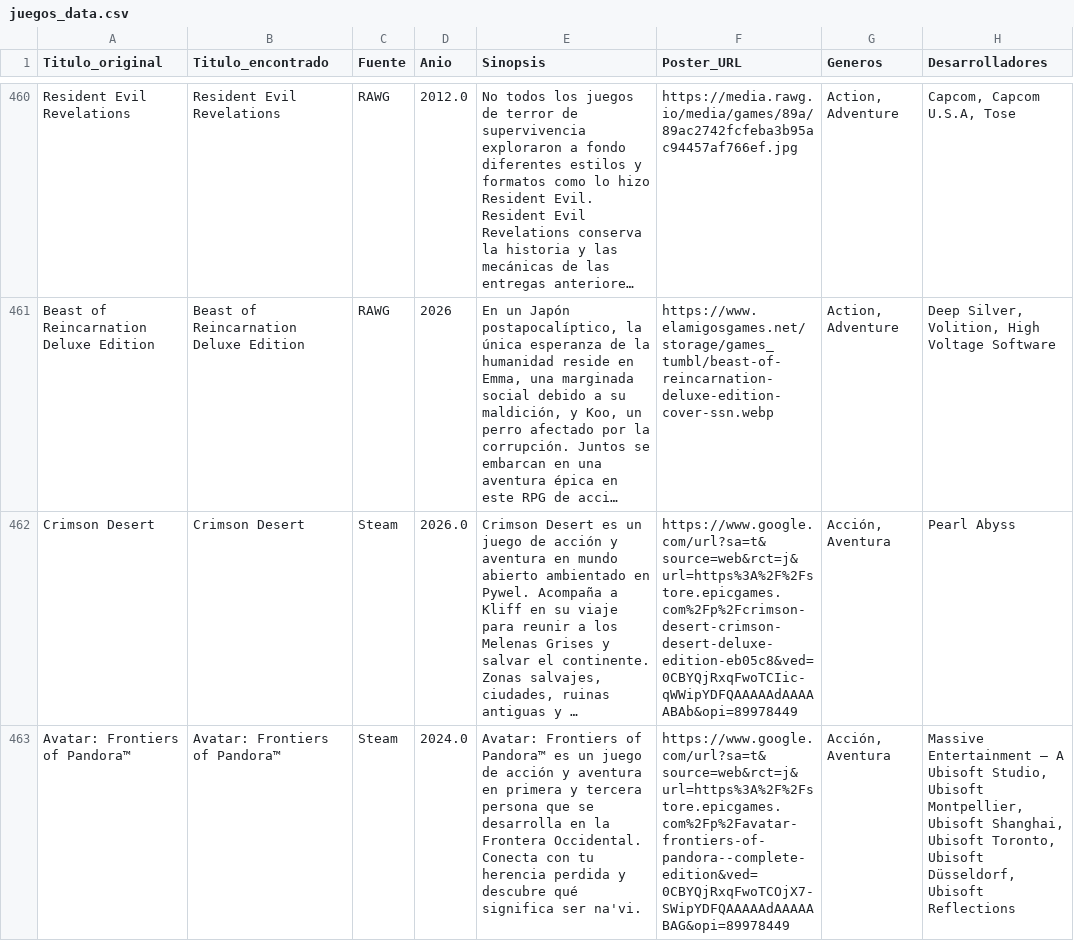
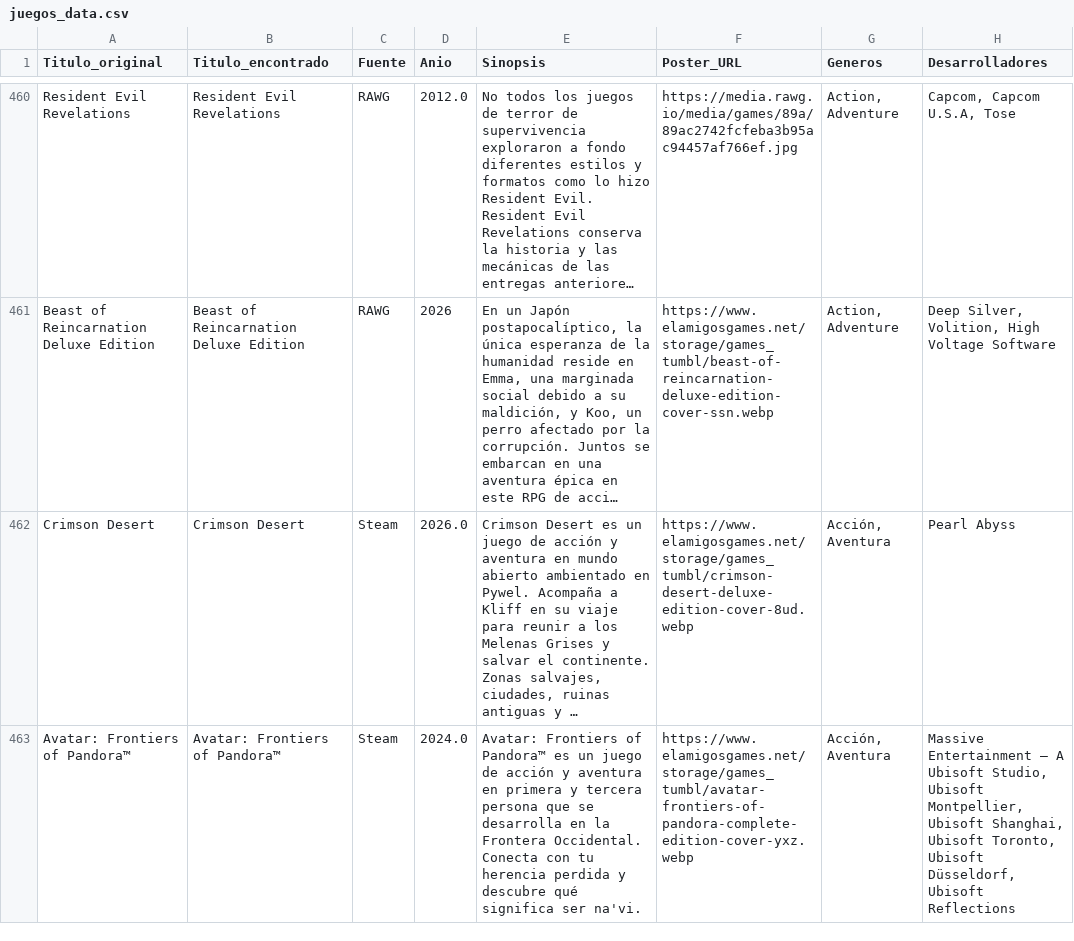
Before and after one commit to RazorXRD/Catalogo-Cloud-Rider, a CSV file: juegos_data.csv, drawn as a sheet; only a part is shown, gaps mark what is left out; long unchanged cells end in …; the diff names each change by its address in the sheet, - before the commit and + after, or states it on an @@ line.

Commit message:
Add files via upload

```diff
--- a/juegos_data.csv
+++ b/juegos_data.csv
-F462 (Poster_URL): https://www.google.com/url?sa=t&source=web&rct=j&url=https%3A%2F%2Fstore.epicgames.com%2Fp%2Fcrimson-desert-crimson-desert-deluxe-edition-eb05c8&ved=0CBYQjRxqFwoTCIic-qWWipYDFQAAAAAdAAAAABAb&opi=89978449
+F462 (Poster_URL): https://www.elamigosgames.net/storage/games_tumbl/crimson-desert-deluxe-edition-cover-8ud.webp
-F463 (Poster_URL): https://www.google.com/url?sa=t&source=web&rct=j&url=https%3A%2F%2Fstore.epicgames.com%2Fp%2Favatar-frontiers-of-pandora--complete-edition&ved=0CBYQjRxqFwoTCOjX7-SWipYDFQAAAAAdAAAAABAG&opi=89978449
+F463 (Poster_URL): https://www.elamigosgames.net/storage/games_tumbl/avatar-frontiers-of-pandora-complete-edition-cover-yxz.webp
```
